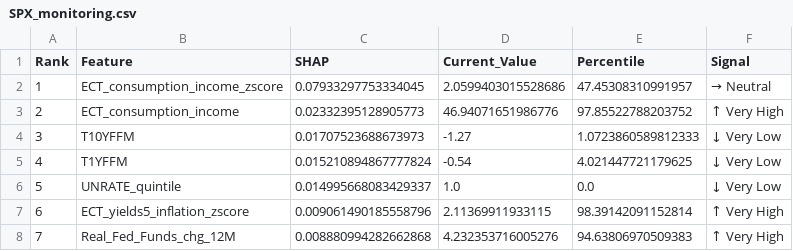
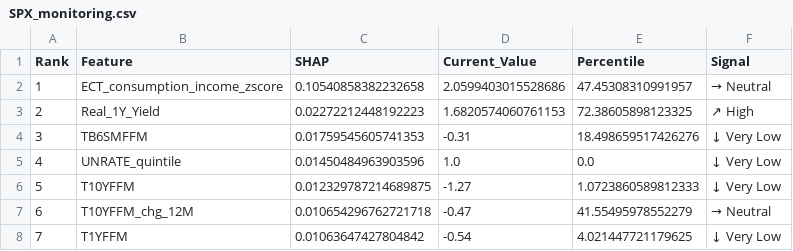
Before and after one commit to Nakamoto911/mrs, a CSV file: experiments/reports/SPX_monitoring.csv, drawn as a sheet; only a part is shown; the diff covers the shown part only.

```diff
--- a/experiments/reports/SPX_monitoring.csv
+++ b/experiments/reports/SPX_monitoring.csv
@@ -1,8 +1,8 @@
 Rank,Feature,SHAP,Current_Value,Percentile,Signal
-1,ECT_consumption_income_zscore,0.07933297753334045,2.0599403015528686,47.45308310991957,→ Neutral
-2,ECT_consumption_income,0.02332395128905773,46.94071651986776,97.85522788203752,↑ Very High
-3,T10YFFM,0.01707523688673973,-1.27,1.0723860589812333,↓ Very Low
-4,T1YFFM,0.015210894867777824,-0.54,4.021447721179625,↓ Very Low
-5,UNRATE_quintile,0.014995668083429337,1.0,0.0,↓ Very Low
-6,ECT_yields5_inflation_zscore,0.009061490185558796,2.11369911933115,98.39142091152814,↑ Very High
-7,Real_Fed_Funds_chg_12M,0.008880994282662868,4.232353716005276,94.63806970509383,↑ Very High
+1,ECT_consumption_income_zscore,0.10540858382232658,2.0599403015528686,47.45308310991957,→ Neutral
+2,Real_1Y_Yield,0.02272212448192223,1.6820574060761153,72.38605898123325,↗ High
+3,TB6SMFFM,0.01759545605741353,-0.31,18.498659517426276,↓ Very Low
+4,UNRATE_quintile,0.01450484963903596,1.0,0.0,↓ Very Low
+5,T10YFFM,0.012329787214689875,-1.27,1.0723860589812333,↓ Very Low
+6,T10YFFM_chg_12M,0.010654296762721718,-0.47,41.55495978552279,→ Neutral
+7,T1YFFM,0.01063647427804842,-0.54,4.021447721179625,↓ Very Low
```
Also changed, not shown: 15 edited cells elsewhere in this file, experiments/cv_results/tournament_results.csv, experiments/reports/BOND_monitoring.csv, 31 other files.
